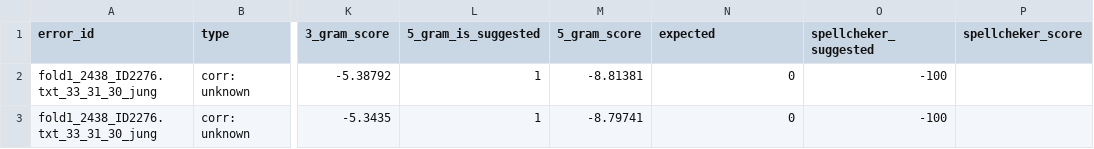
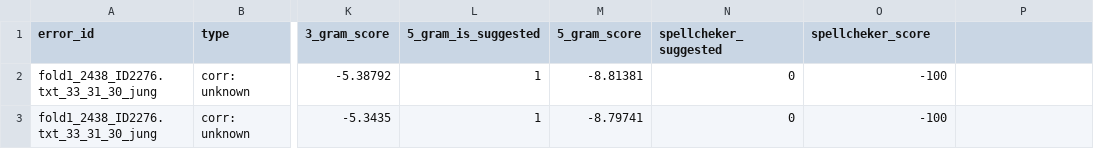
Before and after one commit to Askinkaty/GramCorr, a CSV file: mtensemble/input/01_preproc/5_guessers-10_folds/fold0.csv, drawn as a sheet; only a part is shown, gaps mark what is left out; the diff names each change by its address in the sheet, - before the commit and + after, or states it on an @@ line.

Commit message:
Fix csv format: rm 'expected' column in header

```diff
--- a/mtensemble/input/01_preproc/5_guessers-10_folds/fold0.csv
+++ b/mtensemble/input/01_preproc/5_guessers-10_folds/fold0.csv
-N1: expected
+N1: spellcheker_suggested
-O1: spellcheker_suggested
+O1: spellcheker_score
-P1: spellcheker_score
+P1: (empty)
```
Also changed, not shown: mtensemble/input/01_preproc/5_guessers-10_folds/fold1.csv, mtensemble/input/01_preproc/5_guessers-10_folds/fold4.csv, 2 other files.
